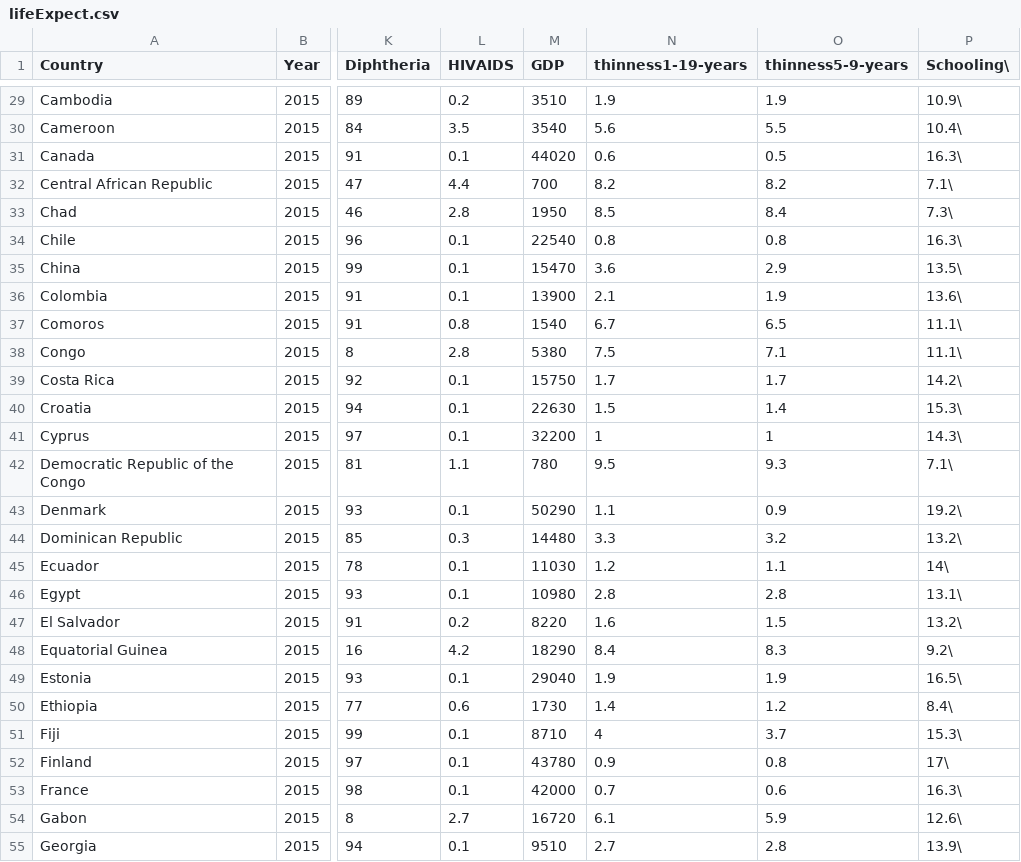
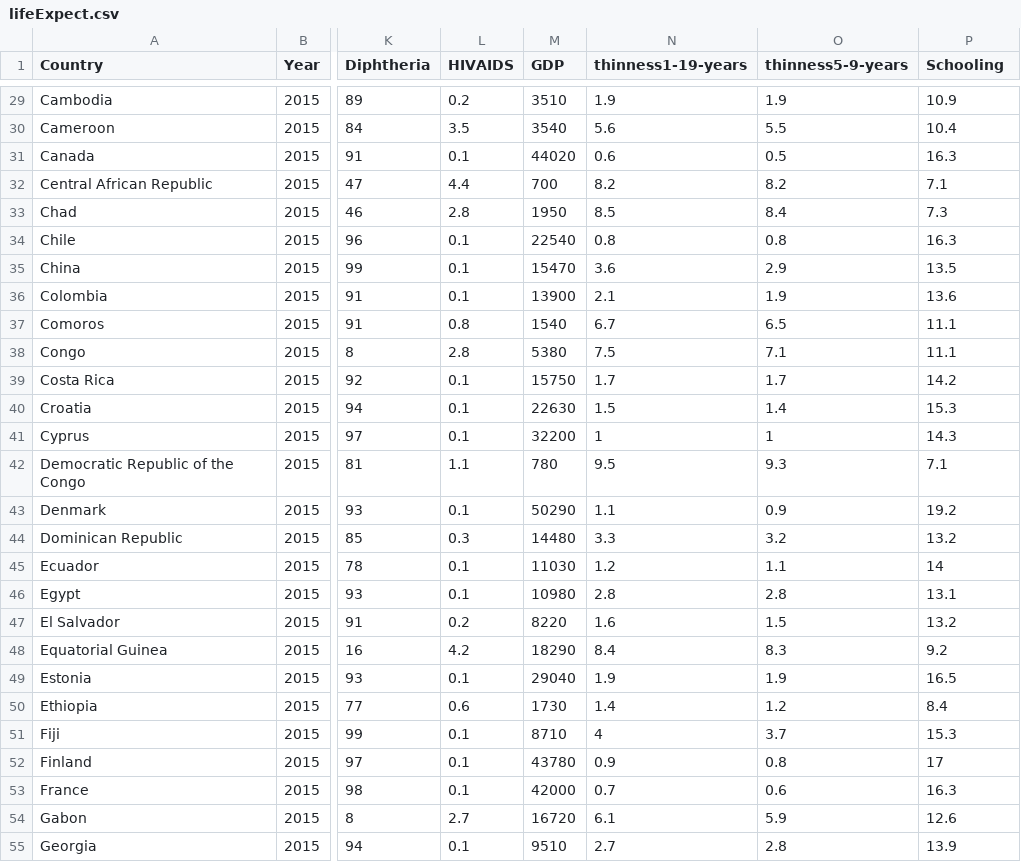
Before and after one commit to finnahern/life-expectancy, a CSV file: lifeExpect.csv, drawn as a sheet; only a part is shown, gaps mark what is left out; the diff covers the shown part only; the diff names each change by its address in the sheet, - before the commit and + after, or states it on an @@ line.

```diff
--- a/lifeExpect.csv
+++ b/lifeExpect.csv
-P1: Schooling\
+P1: Schooling
-P29 (Schooling): 10.9\
+P29 (Schooling): 10.9
-P30 (Schooling): 10.4\
+P30 (Schooling): 10.4
-P31 (Schooling): 16.3\
+P31 (Schooling): 16.3
-P32 (Schooling): 7.1\
+P32 (Schooling): 7.1
-P33 (Schooling): 7.3\
+P33 (Schooling): 7.3
-P34 (Schooling): 16.3\
+P34 (Schooling): 16.3
-P35 (Schooling): 13.5\
+P35 (Schooling): 13.5
-P36 (Schooling): 13.6\
+P36 (Schooling): 13.6
-P37:P38 (Schooling): 11.1\
+P37:P38 (Schooling): 11.1
-P39 (Schooling): 14.2\
+P39 (Schooling): 14.2
-P40 (Schooling): 15.3\
+P40 (Schooling): 15.3
-P41 (Schooling): 14.3\
+P41 (Schooling): 14.3
-P42 (Schooling): 7.1\
+P42 (Schooling): 7.1
-P43 (Schooling): 19.2\
+P43 (Schooling): 19.2
-P44 (Schooling): 13.2\
+P44 (Schooling): 13.2
-P45 (Schooling): 14\
+P45 (Schooling): 14
-P46 (Schooling): 13.1\
+P46 (Schooling): 13.1
-P47 (Schooling): 13.2\
+P47 (Schooling): 13.2
-P48 (Schooling): 9.2\
+P48 (Schooling): 9.2
-P49 (Schooling): 16.5\
+P49 (Schooling): 16.5
-P50 (Schooling): 8.4\
+P50 (Schooling): 8.4
-P51 (Schooling): 15.3\
+P51 (Schooling): 15.3
-P52 (Schooling): 17\
+P52 (Schooling): 17
-P53 (Schooling): 16.3\
+P53 (Schooling): 16.3
-P54 (Schooling): 12.6\
+P54 (Schooling): 12.6
-P55 (Schooling): 13.9\
+P55 (Schooling): 13.9
```
Also changed, not shown: 140 edited cells elsewhere in this file, 1 other file.
